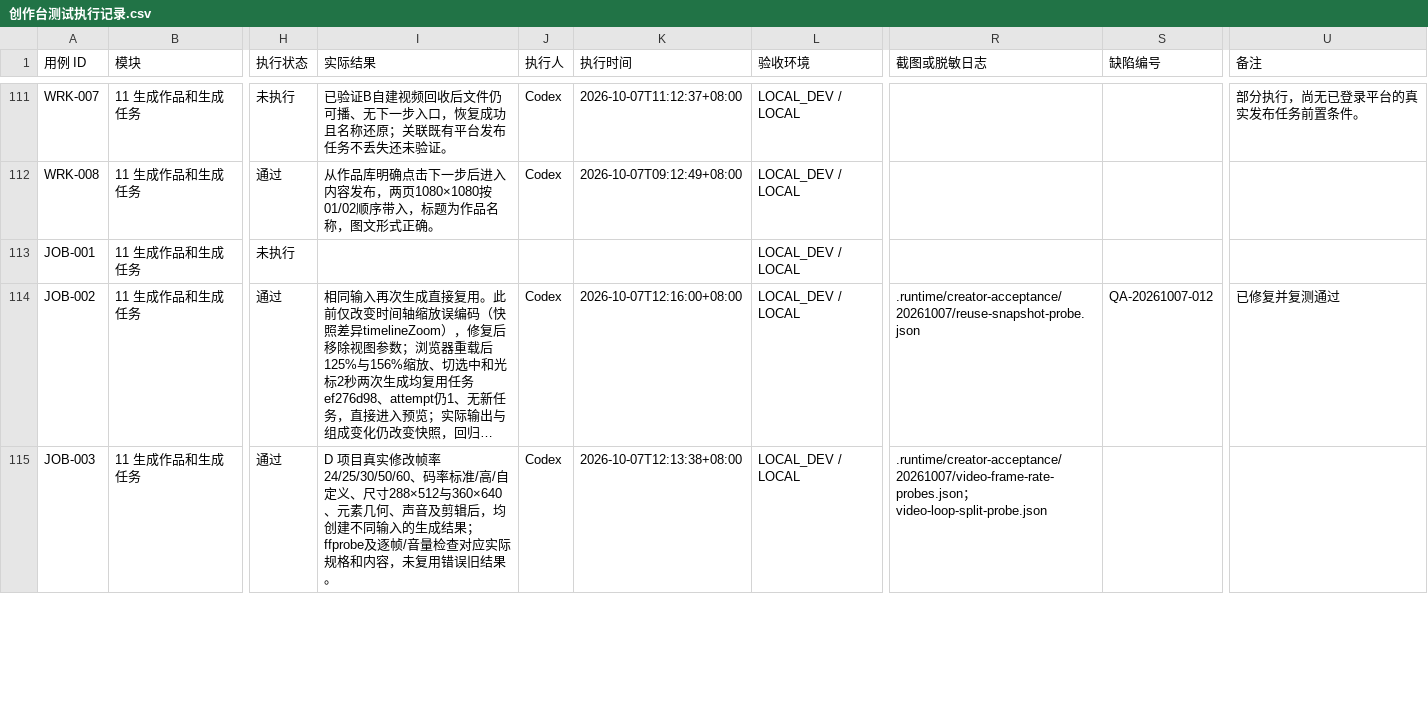
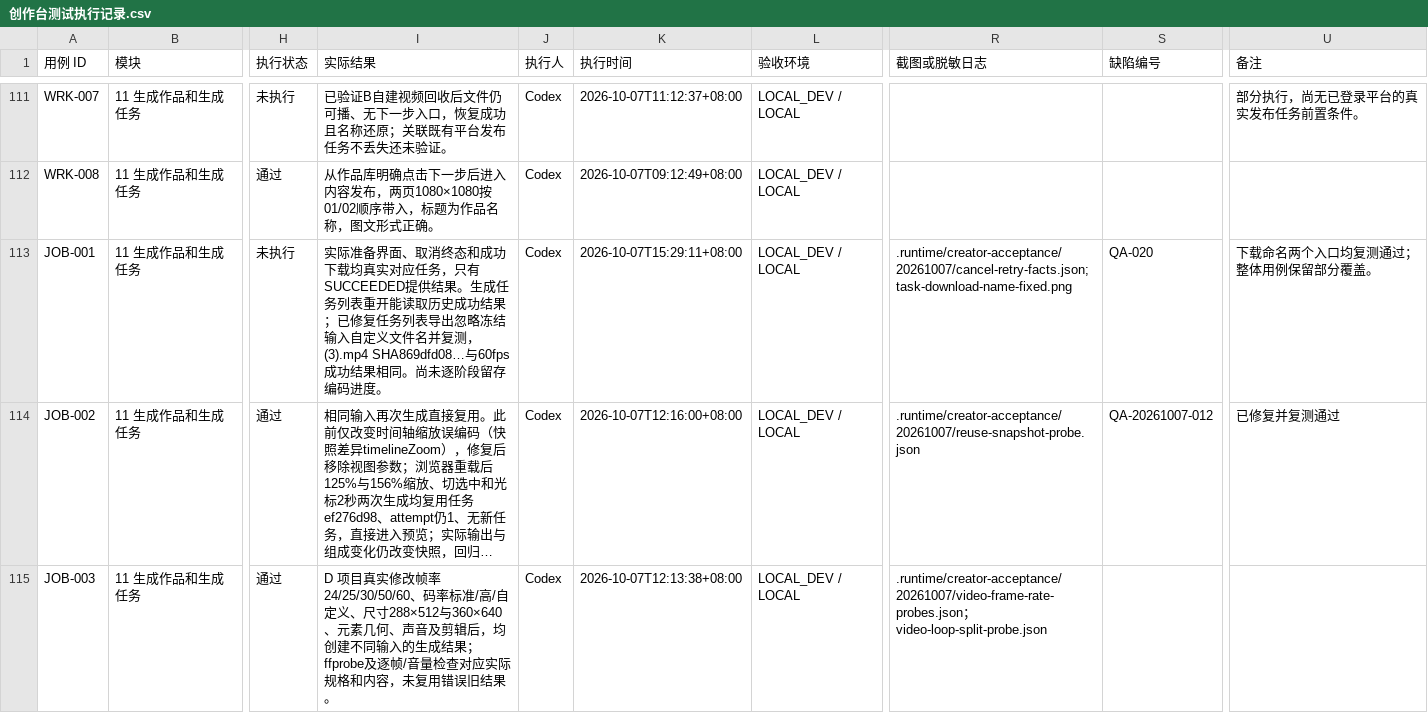
Before and after one commit to Jerry1254/wallpapersapp, a CSV file: docs/creator-studio/创作台测试执行记录.csv, drawn as a sheet; only a part is shown, gaps mark what is left out; long unchanged cells end in …; the diff covers the shown part only; the diff names each change by its address in the sheet, - before the commit and + after, or states it on an @@ line.

Commit message:
fix(creator): honor frozen output name in generation task downloads

```diff
--- a/docs/creator-studio/创作台测试执行记录.csv
+++ b/docs/creator-studio/创作台测试执行记录.csv
-I113 (实际结果): (empty)
+I113 (实际结果): 实际准备界面、取消终态和成功下载均真实对应任务，只有SUCCEEDED提供结果。生成任务列表重开能读取历史成功结果；已修复任务列表导出忽略冻结输入自定义文件名并复测，(3).mp4 SHA869dfd08…与60fps成功结果相同。尚未逐阶段留存编码进度。
-J113 (执行人): (empty)
+J113 (执行人): Codex
-K113 (执行时间): (empty)
+K113 (执行时间): 2026-10-07T15:29:11+08:00
-R113 (截图或脱敏日志): (empty)
+R113 (截图或脱敏日志): .runtime/creator-acceptance/20261007/cancel-retry-facts.json; task-download-name-fixed.png
-S113 (缺陷编号): (empty)
+S113 (缺陷编号): QA-020
-U113 (备注): (empty)
+U113 (备注): 下载命名两个入口均复测通过；整体用例保留部分覆盖。
```
Also changed, not shown: 59 edited cells elsewhere in this file, 1 other file.
